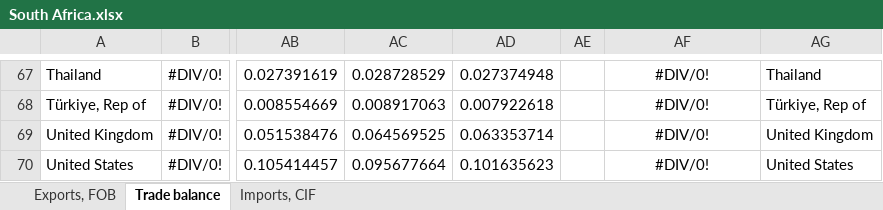
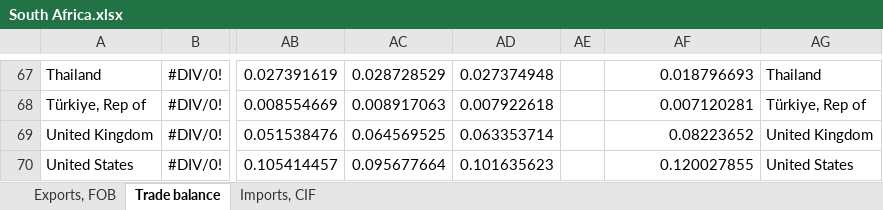
Before and after one commit to gabxmrn/Advanced-Time-Series-Analysis-Article-Replication, an Excel workbook: data sources/Trade balances by countries/South Africa.xlsx, sheet Trade balance, drawn as a sheet; only a part is shown, gaps mark what is left out; values as stored, in another font and other column widths than the file's, no borders; the diff covers the shown part only; the diff names each change by its address in the sheet, - before the commit and + after, or states it on an @@ line.

```diff
--- a/data sources/Trade balances by countries/South Africa.xlsx (sheet Trade balance)
+++ b/data sources/Trade balances by countries/South Africa.xlsx (sheet Trade balance)
-AF67:AF70 alignment: center
+AF67:AF70 alignment: right
-AF67: #DIV/0!
+AF67: 0.018796693
-AF68: #DIV/0!
+AF68: 0.007120281
-AF69: #DIV/0!
+AF69: 0.08223652
-AF70: #DIV/0!
+AF70: 0.120027855
```
Also changed, not shown: 28 edited cells and cell formats elsewhere in this sheet, data sources/Trade balances by countries/Spain.xlsx, 3 other files.
